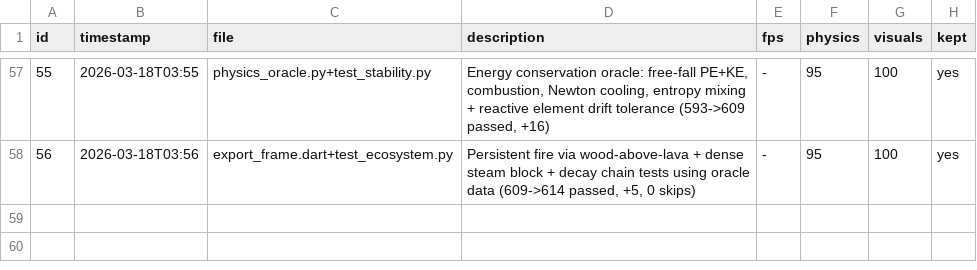
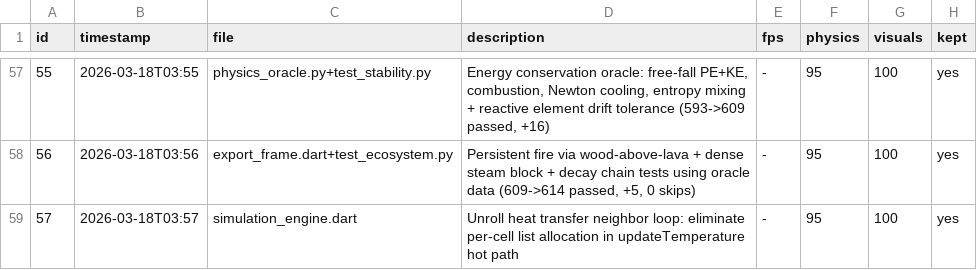
Before and after one commit to Nickalus12/The-Particle-Engine, a TSV file: research/engine_results.tsv, drawn as a sheet; only a part is shown, gaps mark what is left out; the diff names each change by its address in the sheet, - before the commit and + after, or states it on an @@ line.

```diff
--- a/research/engine_results.tsv
+++ b/research/engine_results.tsv
+row 59: 57 | 2026-03-18T03:57 | simulation_engine.dart | Unroll heat transfer neighbor loop: eliminate per-cell list allocation in updateTemperature hot path | - | 95 | 100 | yes
```
Also changed, not shown: 1 other file.
